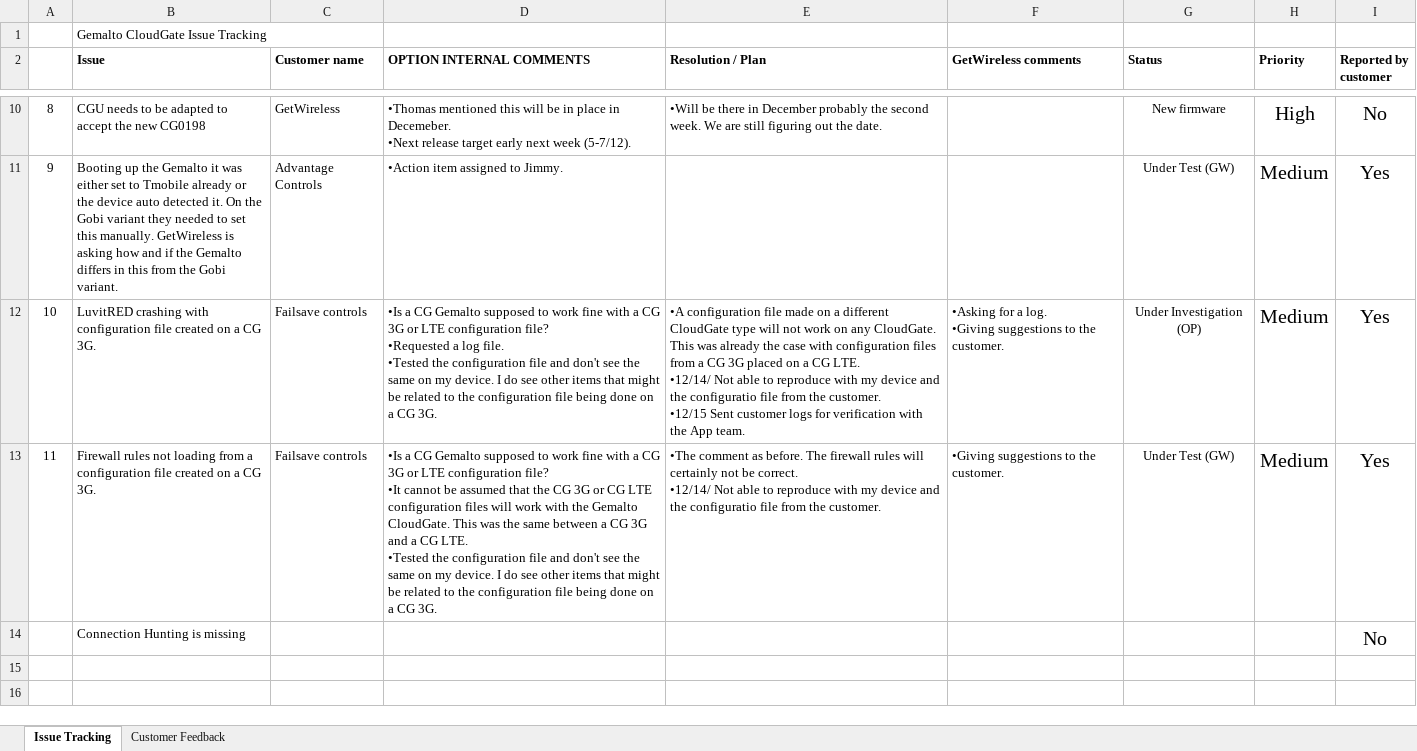
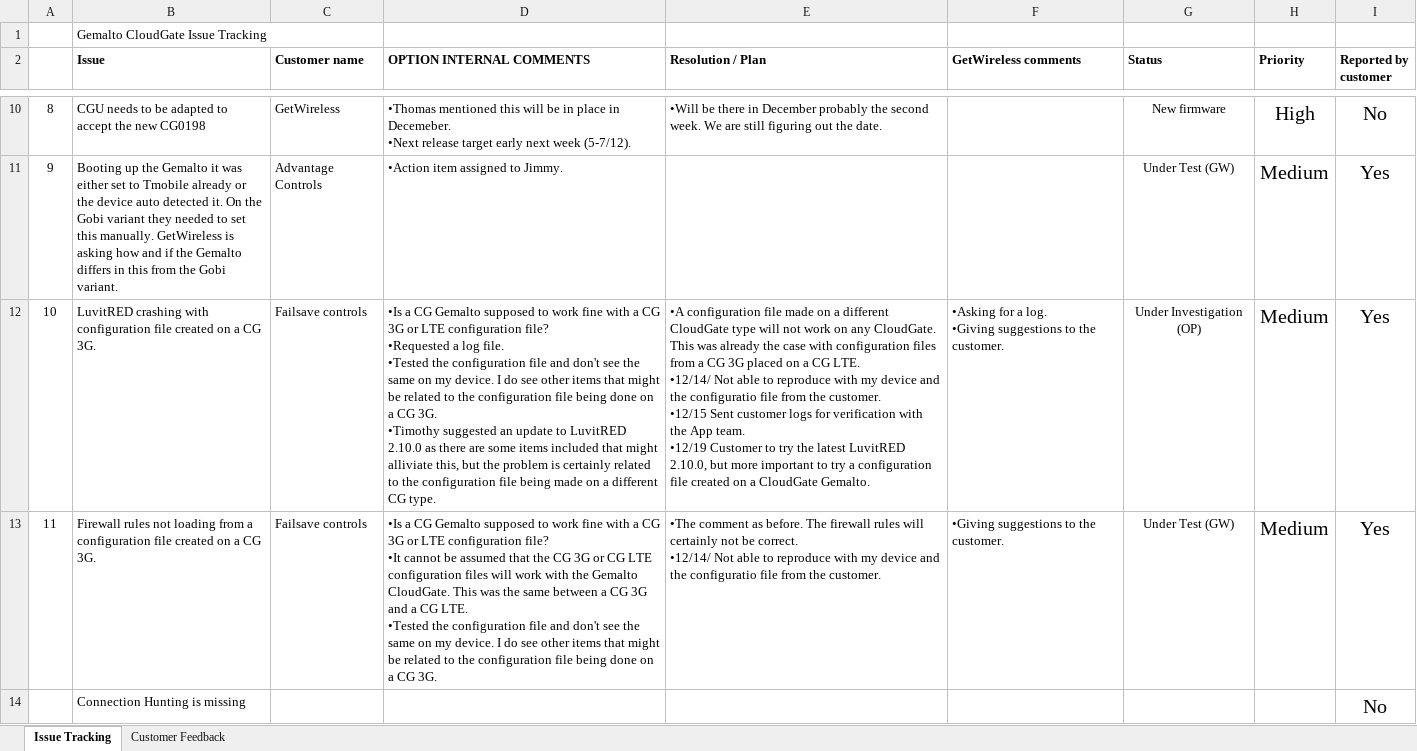
Before and after one commit to farboledad/CG_Gem_Tracking, an Excel workbook: Gemalto-CloudGate-Issues_O.xlsx, sheet Issue Tracking, drawn as a sheet; only a part is shown, gaps mark what is left out; values as stored, in another font and other column widths than the file's, no borders; conditional formats not drawn; ↵ is a line break in a cell; the diff names each change by its address in the sheet, - before the commit and + after, or states it on an @@ line.

Commit message:
19/12/2016 Update on the LuvitRED issue reported by Failsave.
19/12/2016 Update on the LuvitRED issue reported by Failsave.

```diff
--- a/Gemalto-CloudGate-Issues_O.xlsx (sheet Issue Tracking)
+++ b/Gemalto-CloudGate-Issues_O.xlsx (sheet Issue Tracking)
-D12 (OPTION INTERNAL COMMENTS): …CG 3G.
+D12 (OPTION INTERNAL COMMENTS): …CG 3G. ↵ •Timothy suggested an update to LuvitRED 2.10.0 as there are some items included that might alliviate this, but the problem is certainly related to the configuration file being made on a different CG type.
-E12 (Resolution / Plan): …App team.
+E12 (Resolution / Plan): …App team. ↵ •12/19 Customer to try the latest LuvitRED 2.10.0, but more important to try a configuration file created on a CloudGate Gemalto.
```
